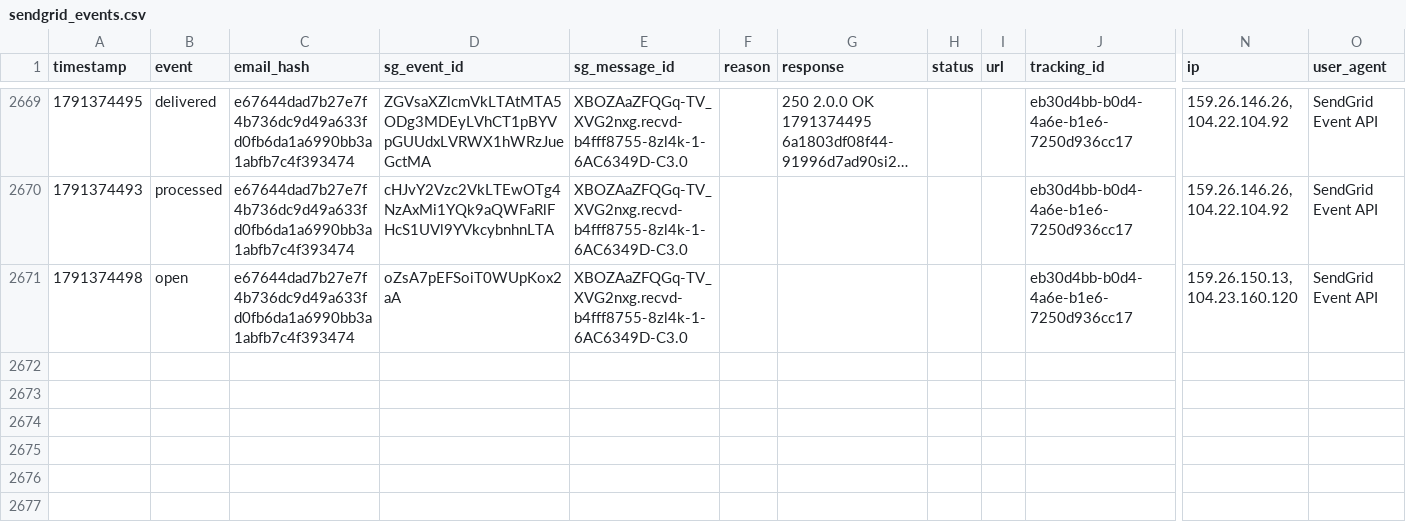
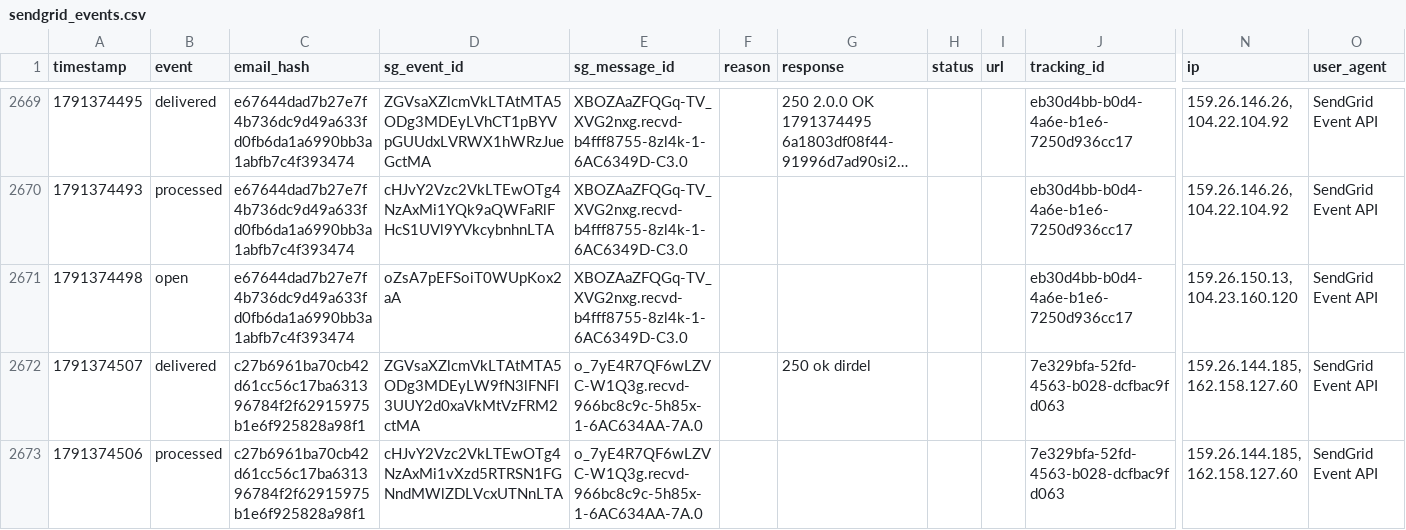
Before and after one commit to anandakeyclub-ops/permitmap-tracker, a CSV file: sendgrid_events.csv, drawn as a sheet; only a part is shown, gaps mark what is left out; long unchanged cells end in …; rows hold the shown columns only; the diff names each change by its address in the sheet, - before the commit and + after, or states it on an @@ line.

Commit message:
tracking update 2026-10-07 12:01:56

```diff
--- a/sendgrid_events.csv
+++ b/sendgrid_events.csv
+row 2672: 1791374507 | delivered | c27b6961ba70cb42d61cc56c17ba631396784f2f62915975b1e6f925828a98f1 | ZGVsaXZlcmVkLTAtMTA5ODg3MDEyLW9fN3lFNFI3UUY2d0xaVkMtVzFRM2ctMA | o_7yE4R7QF6wLZVC-W1Q3g.recvd-966bc8c9c-5h85x-1-6AC634AA-7A.0 |  | 250 ok dirdel |  |  | 7e329bfa-52fd-4563-b028-dcfbac9fd063 | 159.26.144.185, 162.158.127.60 | SendGrid Event API
+row 2673: 1791374506 | processed | c27b6961ba70cb42d61cc56c17ba631396784f2f62915975b1e6f925828a98f1 | cHJvY2Vzc2VkLTEwOTg4NzAxMi1vXzd5RTRSN1FGNndMWlZDLVcxUTNnLTA | o_7yE4R7QF6wLZVC-W1Q3g.recvd-966bc8c9c-5h85x-1-6AC634AA-7A.0 |  |  |  |  | 7e329bfa-52fd-4563-b028-dcfbac9fd063 | 159.26.144.185, 162.158.127.60 | SendGrid Event API
```
